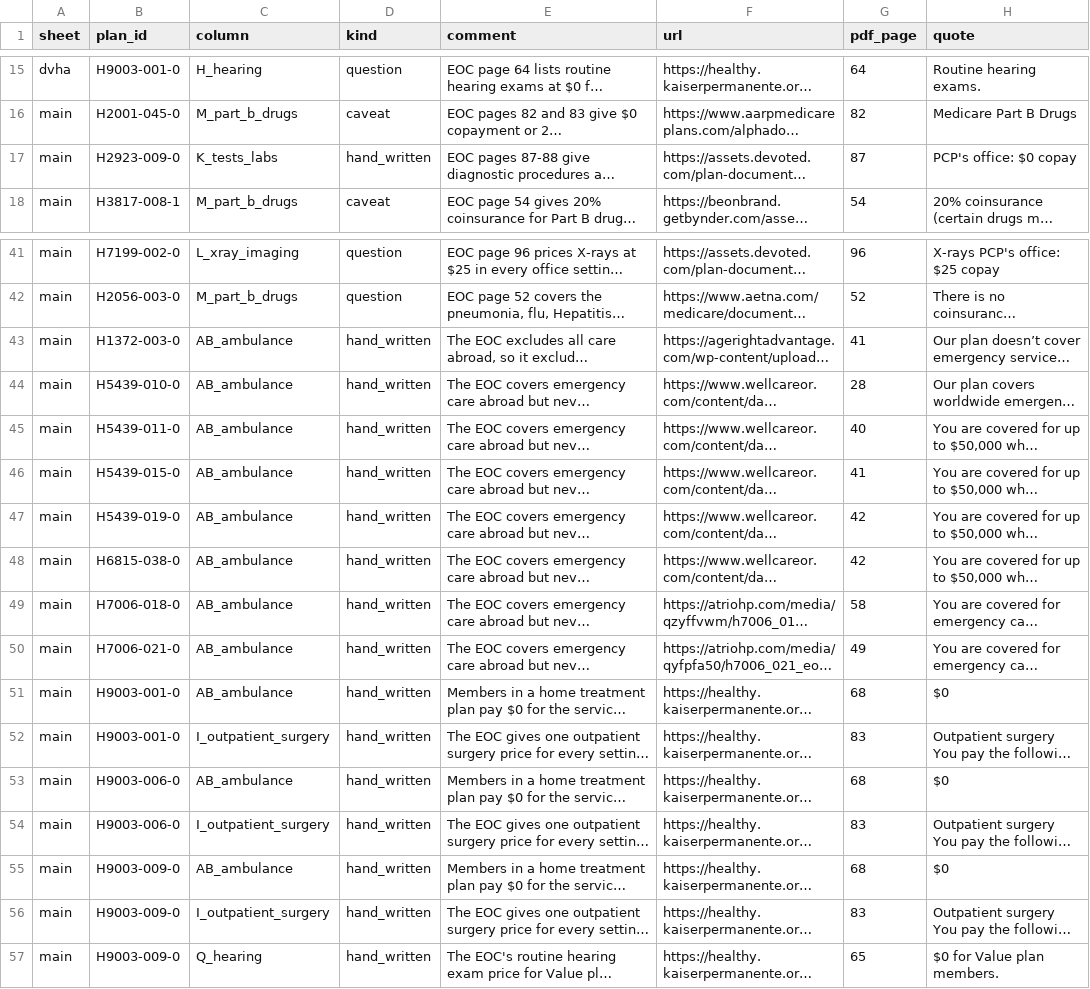
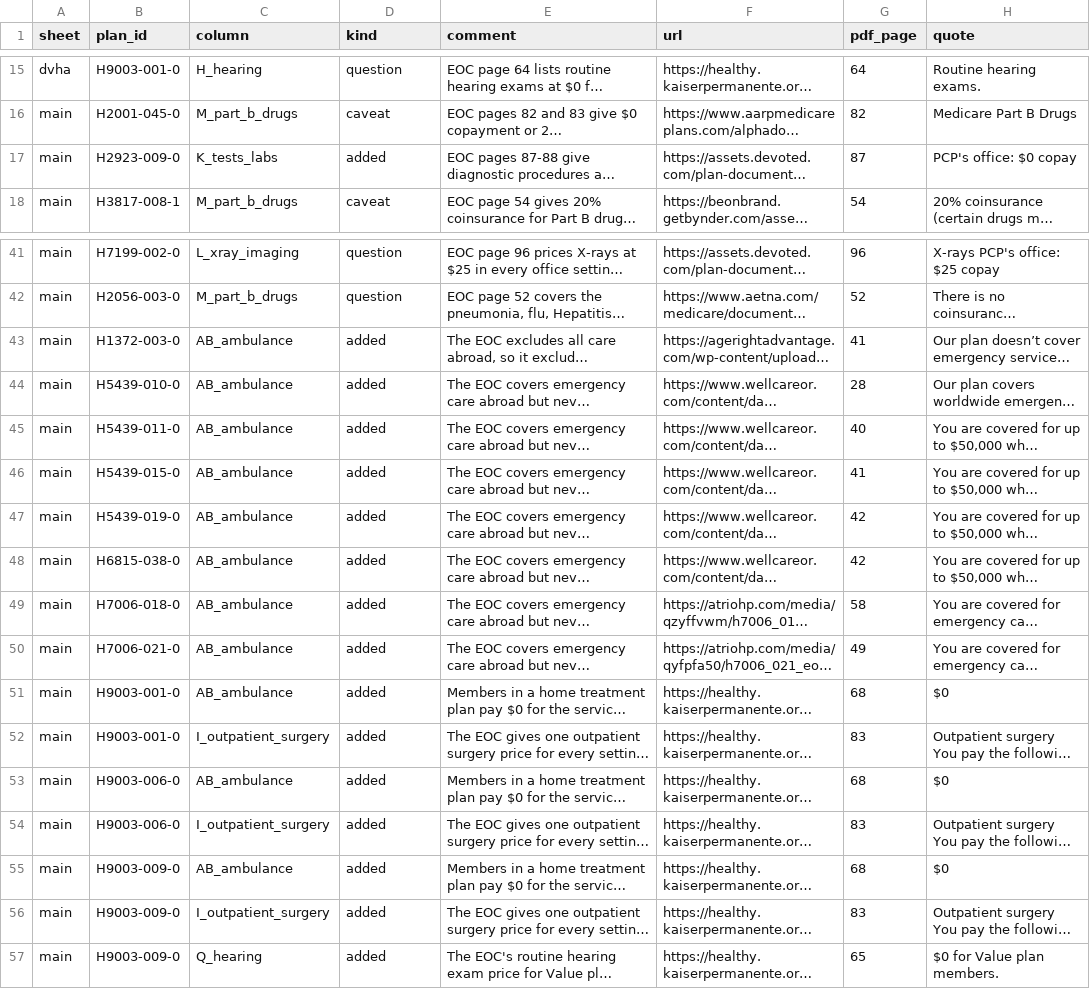
Before and after one commit to rosenhouse-bot-sandbox/shiba-data, a CSV file: data/2027/comments.csv, drawn as a sheet; only a part is shown, gaps mark what is left out; long unchanged cells end in …; the diff names each change by its address in the sheet, - before the commit and + after, or states it on an @@ line.

```diff
--- a/data/2027/comments.csv
+++ b/data/2027/comments.csv
-D17 (kind): hand_written
+D17 (kind): added
-D43:D57 (kind): hand_written
+D43:D57 (kind): added
```
Also changed, not shown: 16 other files.
